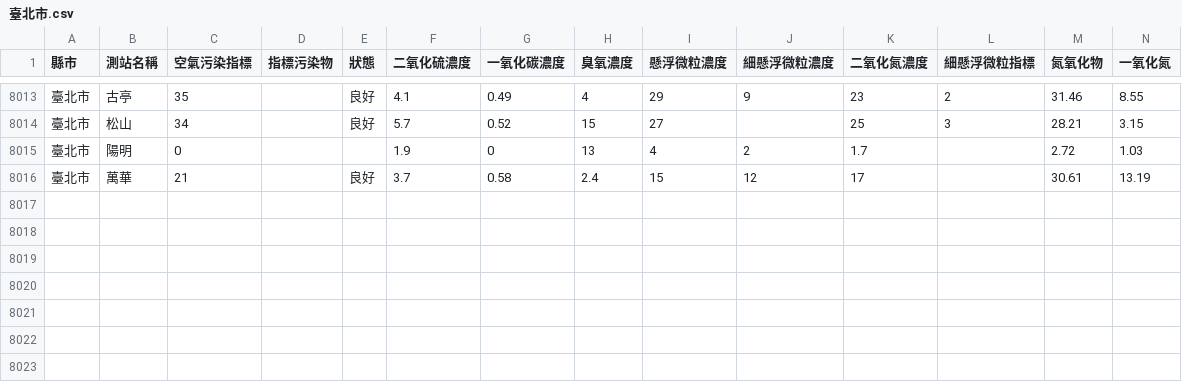
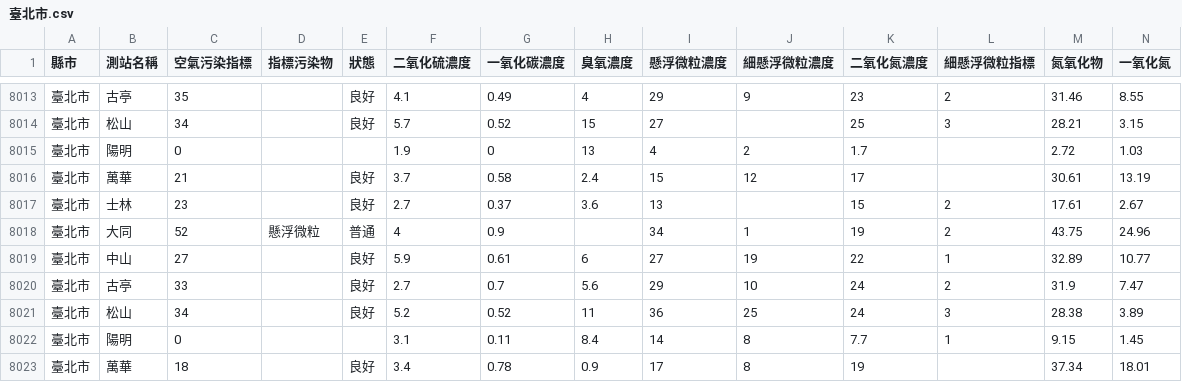
Before and after one commit to HarrisQs/AirPollutionCrawler, a CSV file: Data/臺北市.csv, drawn as a sheet; only a part is shown, gaps mark what is left out; rows hold the shown columns only; the diff names each change by its address in the sheet, - before the commit and + after, or states it on an @@ line.

```diff
--- a/Data/臺北市.csv
+++ b/Data/臺北市.csv
+row 8017: 臺北市 | 士林 | 23 |  | 良好 | 2.7 | 0.37 | 3.6 | 13 |  | 15 | 2 | 17.61 | 2.67
+row 8018: 臺北市 | 大同 | 52 | 懸浮微粒 | 普通 | 4 | 0.9 |  | 34 | 1 | 19 | 2 | 43.75 | 24.96
+row 8019: 臺北市 | 中山 | 27 |  | 良好 | 5.9 | 0.61 | 6 | 27 | 19 | 22 | 1 | 32.89 | 10.77
+row 8020: 臺北市 | 古亭 | 33 |  | 良好 | 2.7 | 0.7 | 5.6 | 29 | 10 | 24 | 2 | 31.9 | 7.47
+row 8021: 臺北市 | 松山 | 34 |  | 良好 | 5.2 | 0.52 | 11 | 36 | 25 | 24 | 3 | 28.38 | 3.89
+row 8022: 臺北市 | 陽明 | 0 |  |  | 3.1 | 0.11 | 8.4 | 14 | 8 | 7.7 | 1 | 9.15 | 1.45
+row 8023: 臺北市 | 萬華 | 18 |  | 良好 | 3.4 | 0.78 | 0.9 | 17 | 8 | 19 |  | 37.34 | 18.01
```
Also changed, not shown: Data/新北市.csv, Data/桃園市.csv, 19 other files.
